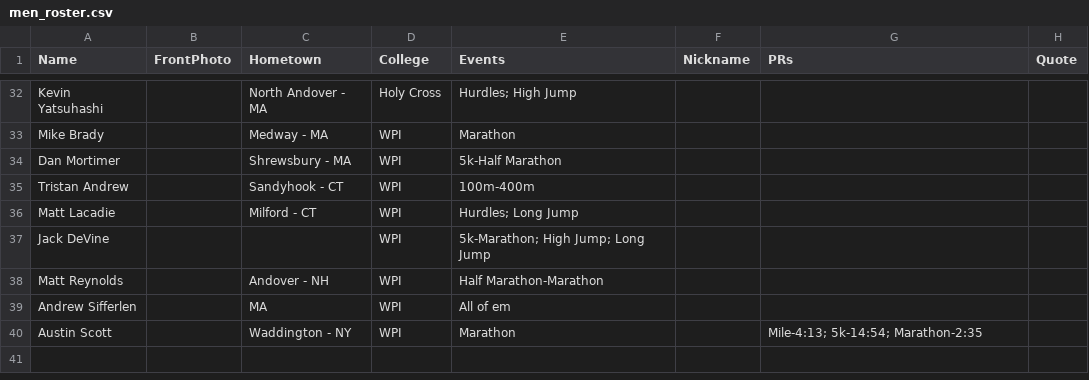
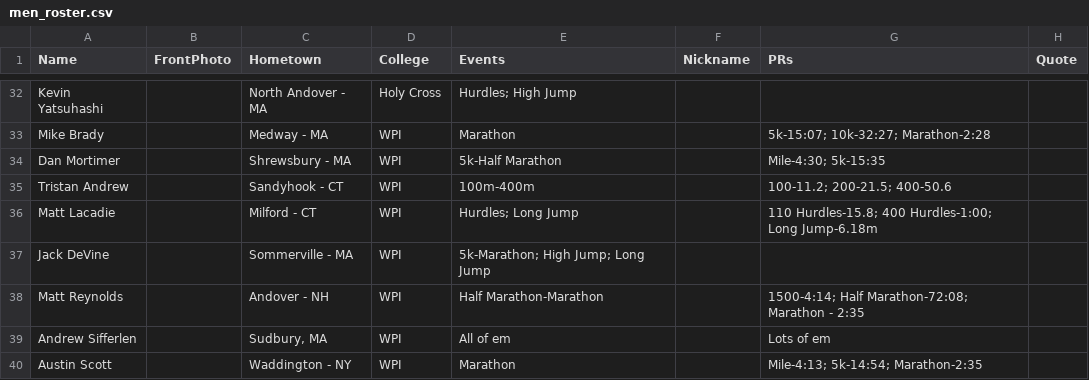
Before and after one commit to old-goat-track-club/old-goat-track-club.github.io, a CSV file: src/data/men_roster.csv, drawn as a sheet; only a part is shown, gaps mark what is left out; the diff covers the shown part only; the diff names each change by its address in the sheet, - before the commit and + after, or states it on an @@ line.

```diff
--- a/src/data/men_roster.csv
+++ b/src/data/men_roster.csv
-G33 (PRs): (empty)
+G33 (PRs): 5k-15:07; 10k-32:27; Marathon-2:28
-G34 (PRs): (empty)
+G34 (PRs): Mile-4:30; 5k-15:35
-G35 (PRs): (empty)
+G35 (PRs): 100-11.2; 200-21.5; 400-50.6
-G36 (PRs): (empty)
+G36 (PRs): 110 Hurdles-15.8; 400 Hurdles-1:00; Long Jump-6.18m
-C37 (Hometown): (empty)
+C37 (Hometown): Sommerville - MA
-G38 (PRs): (empty)
+G38 (PRs): 1500-4:14; Half Marathon-72:08; Marathon - 2:35
-C39 (Hometown): MA
+C39 (Hometown): Sudbury, MA
-G39 (PRs): (empty)
+G39 (PRs): Lots of em
```
Also changed, not shown: 18 edited cells elsewhere in this file.
